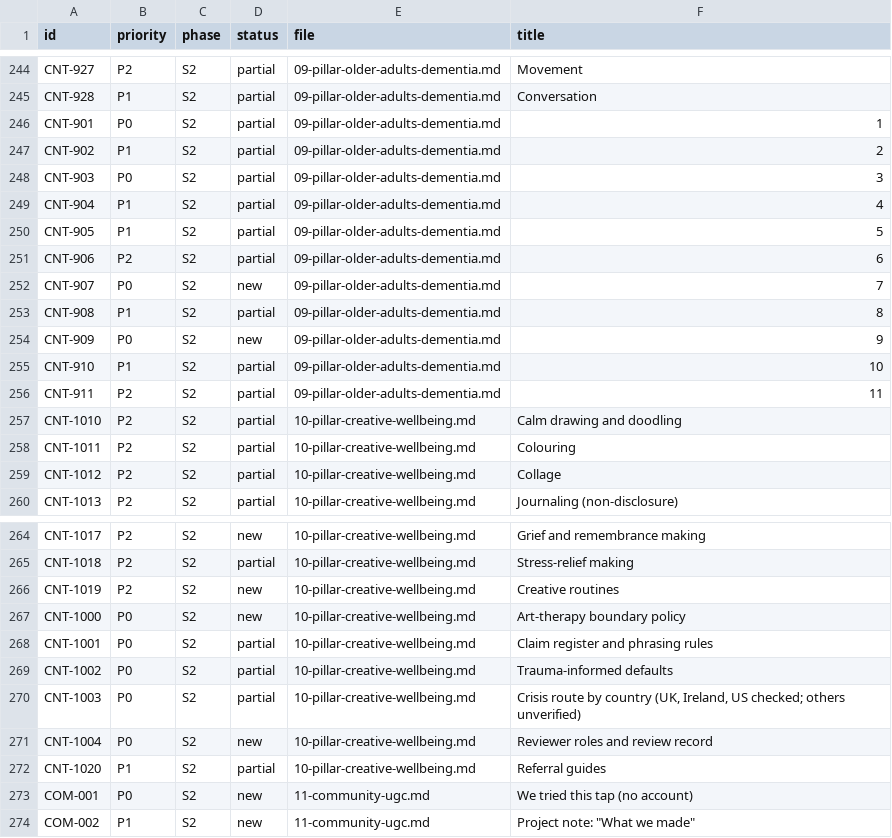
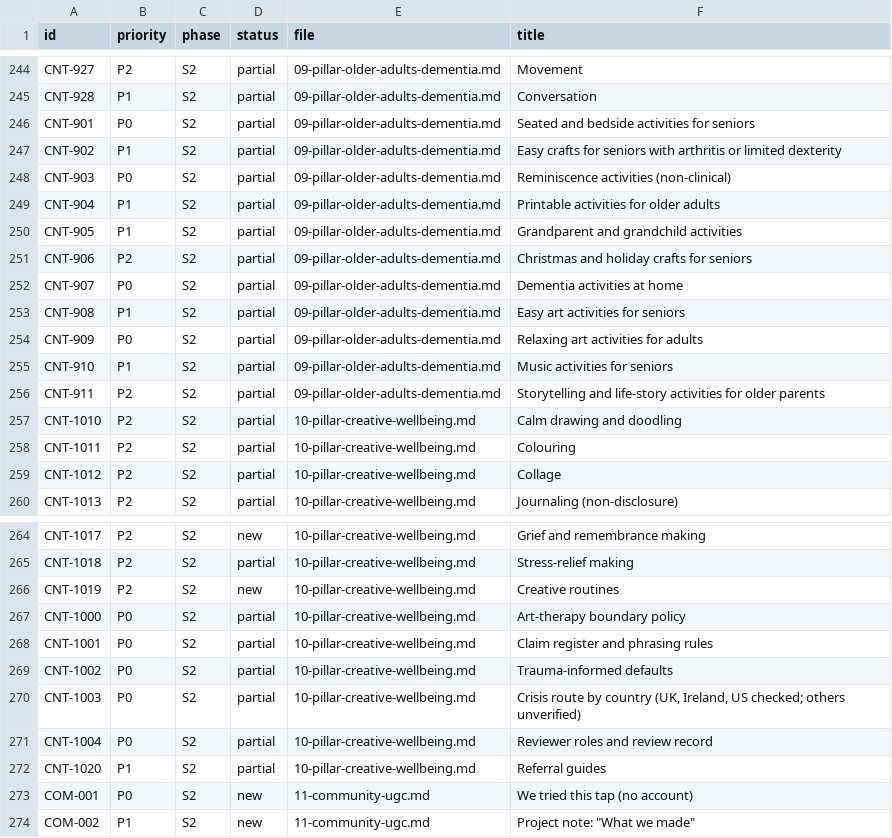
Before and after one commit to streamentry/creativeactivities, a TSV file: docs/specs/global/id-index.tsv, drawn as a sheet; only a part is shown, gaps mark what is left out.

```diff
--- a/docs/specs/global/id-index.tsv
+++ b/docs/specs/global/id-index.tsv
@@ -245,13 +245,13 @@ CNT-927	P2	S2	partial	09-pillar-older-adults-dementia.md	Movement
 CNT-928	P1	S2	partial	09-pillar-older-adults-dementia.md	Conversation
-CNT-901	P0	S2	partial	09-pillar-older-adults-dementia.md	1
-CNT-902	P1	S2	partial	09-pillar-older-adults-dementia.md	2
-CNT-903	P0	S2	partial	09-pillar-older-adults-dementia.md	3
-CNT-904	P1	S2	partial	09-pillar-older-adults-dementia.md	4
-CNT-905	P1	S2	partial	09-pillar-older-adults-dementia.md	5
-CNT-906	P2	S2	partial	09-pillar-older-adults-dementia.md	6
-CNT-907	P0	S2	new	09-pillar-older-adults-dementia.md	7
-CNT-908	P1	S2	partial	09-pillar-older-adults-dementia.md	8
-CNT-909	P0	S2	new	09-pillar-older-adults-dementia.md	9
-CNT-910	P1	S2	partial	09-pillar-older-adults-dementia.md	10
-CNT-911	P2	S2	partial	09-pillar-older-adults-dementia.md	11
+CNT-901	P0	S2	partial	09-pillar-older-adults-dementia.md	Seated and bedside activities for seniors
+CNT-902	P1	S2	partial	09-pillar-older-adults-dementia.md	Easy crafts for seniors with arthritis or limited dexterity
+CNT-903	P0	S2	partial	09-pillar-older-adults-dementia.md	Reminiscence activities (non-clinical)
+CNT-904	P1	S2	partial	09-pillar-older-adults-dementia.md	Printable activities for older adults
+CNT-905	P1	S2	partial	09-pillar-older-adults-dementia.md	Grandparent and grandchild activities
+CNT-906	P2	S2	partial	09-pillar-older-adults-dementia.md	Christmas and holiday crafts for seniors
+CNT-907	P0	S2	partial	09-pillar-older-adults-dementia.md	Dementia activities at home
+CNT-908	P1	S2	partial	09-pillar-older-adults-dementia.md	Easy art activities for seniors
+CNT-909	P0	S2	partial	09-pillar-older-adults-dementia.md	Relaxing art activities for adults
+CNT-910	P1	S2	partial	09-pillar-older-adults-dementia.md	Music activities for seniors
+CNT-911	P2	S2	partial	09-pillar-older-adults-dementia.md	Storytelling and life-story activities for older parents
 CNT-1010	P2	S2	partial	10-pillar-creative-wellbeing.md	Calm drawing and doodling
@@ -266,3 +266,3 @@ CNT-1018	P2	S2	partial	10-pillar-creative-wellbeing.md	Stress-relief making
 CNT-1019	P2	S2	new	10-pillar-creative-wellbeing.md	Creative routines
-CNT-1000	P0	S2	new	10-pillar-creative-wellbeing.md	Art-therapy boundary policy
+CNT-1000	P0	S2	partial	10-pillar-creative-wellbeing.md	Art-therapy boundary policy
 CNT-1001	P0	S2	partial	10-pillar-creative-wellbeing.md	Claim register and phrasing rules
@@ -270,3 +270,3 @@ CNT-1002	P0	S2	partial	10-pillar-creative-wellbeing.md	Trauma-informed defaults
 CNT-1003	P0	S2	partial	10-pillar-creative-wellbeing.md	Crisis route by country (UK, Ireland, US checked; others unverified)
-CNT-1004	P0	S2	new	10-pillar-creative-wellbeing.md	Reviewer roles and review record
+CNT-1004	P0	S2	partial	10-pillar-creative-wellbeing.md	Reviewer roles and review record
 CNT-1020	P1	S2	partial	10-pillar-creative-wellbeing.md	Referral guides
```
Also changed, not shown: 11 other files.
